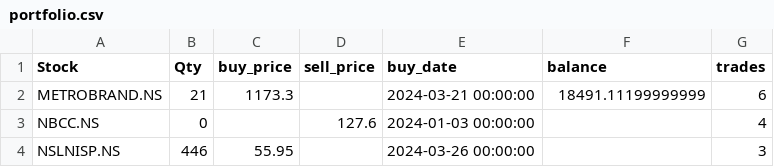
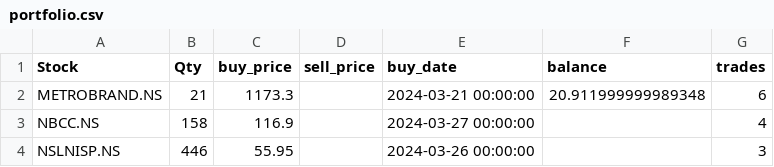
Before and after one commit to ANANTKACHOLIA/portfolio_data, a CSV file: portfolio.csv, drawn as a sheet.

Commit message:
Replace CSV file

```diff
--- a/portfolio.csv
+++ b/portfolio.csv
@@ -1,4 +1,4 @@
 Stock,Qty,buy_price,sell_price,buy_date,balance,trades
-METROBRAND.NS,21,1173.3,,2024-03-21 00:00:00,18491.11199999999,6
-NBCC.NS,0,,127.6,2024-01-03 00:00:00,,4
+METROBRAND.NS,21,1173.3,,2024-03-21 00:00:00,20.911999999989348,6
+NBCC.NS,158,116.9,,2024-03-27 00:00:00,,4
 NSLNISP.NS,446,55.95,,2024-03-26 00:00:00,,3
```
